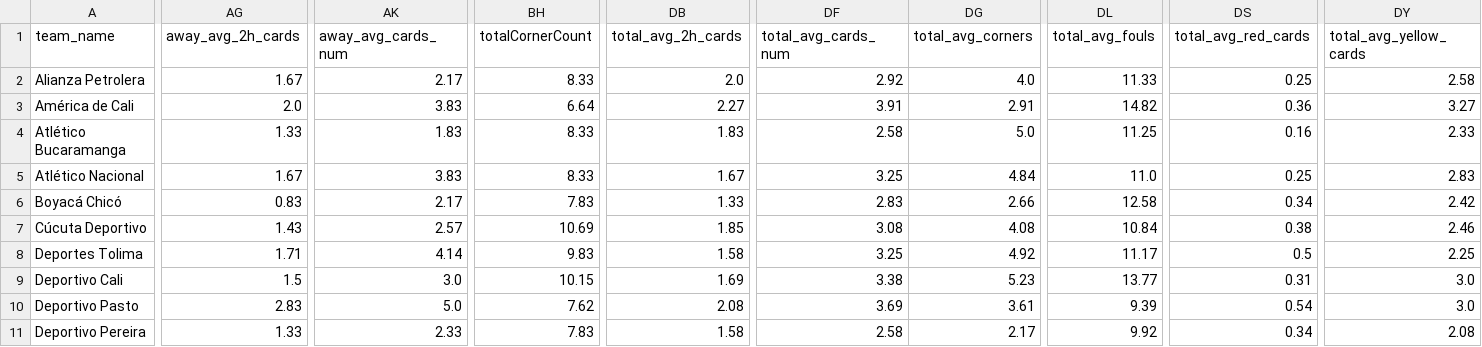
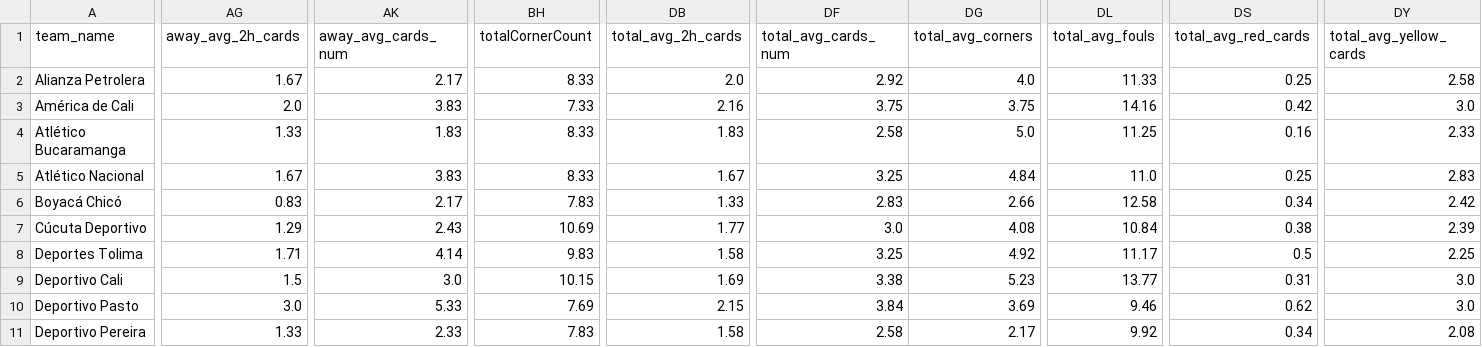
Before and after one commit to aimidas1/aimidas1, a CSV file: csv/teams/leagues/Averages_Colombia_Primera_Liga_2026.csv, drawn as a sheet; only a part is shown, gaps mark what is left out; the diff covers the shown part only; the diff names each change by its address in the sheet, - before the commit and + after, or states it on an @@ line.

Commit message:
Update team averages

```diff
--- a/csv/teams/leagues/Averages_Colombia_Primera_Liga_2026.csv
+++ b/csv/teams/leagues/Averages_Colombia_Primera_Liga_2026.csv
-BH3 (totalCornerCount): 6.64
+BH3 (totalCornerCount): 7.33
-DB3 (total_avg_2h_cards): 2.27
+DB3 (total_avg_2h_cards): 2.16
-DF3 (total_avg_cards_num): 3.91
+DF3 (total_avg_cards_num): 3.75
-DG3 (total_avg_corners): 2.91
+DG3 (total_avg_corners): 3.75
-DL3 (total_avg_fouls): 14.82
+DL3 (total_avg_fouls): 14.16
-DS3 (total_avg_red_cards): 0.36
+DS3 (total_avg_red_cards): 0.42
-DY3 (total_avg_yellow_cards): 3.27
+DY3 (total_avg_yellow_cards): 3.0
-AG7 (away_avg_2h_cards): 1.43
+AG7 (away_avg_2h_cards): 1.29
-AK7 (away_avg_cards_num): 2.57
+AK7 (away_avg_cards_num): 2.43
-DB7 (total_avg_2h_cards): 1.85
+DB7 (total_avg_2h_cards): 1.77
-DF7 (total_avg_cards_num): 3.08
+DF7 (total_avg_cards_num): 3.0
-DY7 (total_avg_yellow_cards): 2.46
+DY7 (total_avg_yellow_cards): 2.39
-AG10 (away_avg_2h_cards): 2.83
+AG10 (away_avg_2h_cards): 3.0
-AK10 (away_avg_cards_num): 5.0
+AK10 (away_avg_cards_num): 5.33
-BH10 (totalCornerCount): 7.62
+BH10 (totalCornerCount): 7.69
-DB10 (total_avg_2h_cards): 2.08
+DB10 (total_avg_2h_cards): 2.15
-DF10 (total_avg_cards_num): 3.69
+DF10 (total_avg_cards_num): 3.84
-DG10 (total_avg_corners): 3.61
+DG10 (total_avg_corners): 3.69
-DL10 (total_avg_fouls): 9.39
+DL10 (total_avg_fouls): 9.46
-DS10 (total_avg_red_cards): 0.54
+DS10 (total_avg_red_cards): 0.62
```
Also changed, not shown: 166 edited cells elsewhere in this file.
